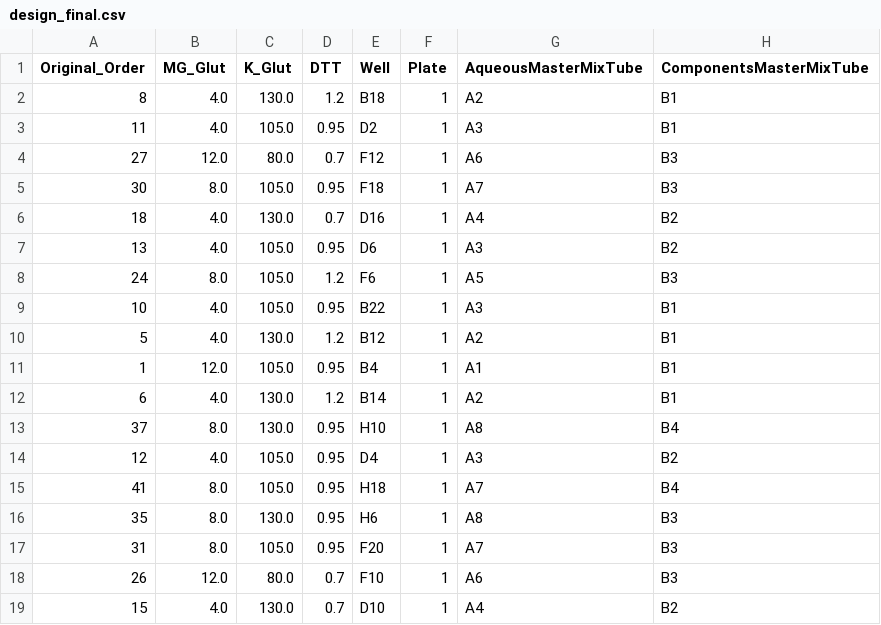
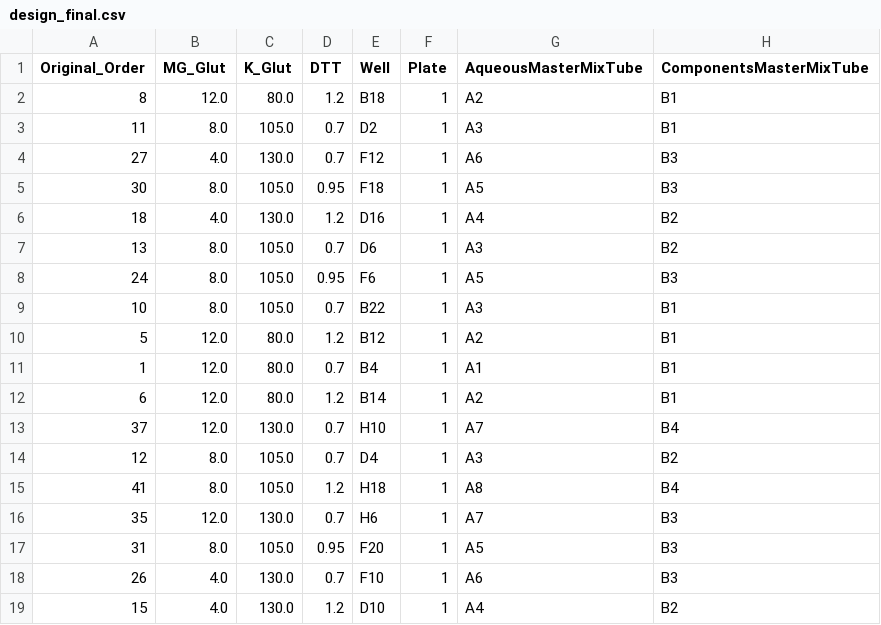
Before and after one commit to Laohakunakorn-Group/NLLAB_OT2_Protocol_Dev, a CSV file: Technical_error_active_learning/src/ALTE010/output/Experiment_Designs/design_final.csv, drawn as a sheet; only a part is shown; the diff covers the shown part only.

```diff
--- a/Technical_error_active_learning/src/ALTE010/output/Experiment_Designs/design_final.csv
+++ b/Technical_error_active_learning/src/ALTE010/output/Experiment_Designs/design_final.csv
@@ -1,19 +1,19 @@
 Original_Order,MG_Glut,K_Glut,DTT,Well,Plate,AqueousMasterMixTube,ComponentsMasterMixTube
-8,4.0,130.0,1.2,B18,1,A2,B1
-11,4.0,105.0,0.95,D2,1,A3,B1
-27,12.0,80.0,0.7,F12,1,A6,B3
-30,8.0,105.0,0.95,F18,1,A7,B3
-18,4.0,130.0,0.7,D16,1,A4,B2
-13,4.0,105.0,0.95,D6,1,A3,B2
-24,8.0,105.0,1.2,F6,1,A5,B3
-10,4.0,105.0,0.95,B22,1,A3,B1
-5,4.0,130.0,1.2,B12,1,A2,B1
-1,12.0,105.0,0.95,B4,1,A1,B1
-6,4.0,130.0,1.2,B14,1,A2,B1
-37,8.0,130.0,0.95,H10,1,A8,B4
-12,4.0,105.0,0.95,D4,1,A3,B2
-41,8.0,105.0,0.95,H18,1,A7,B4
-35,8.0,130.0,0.95,H6,1,A8,B3
-31,8.0,105.0,0.95,F20,1,A7,B3
-26,12.0,80.0,0.7,F10,1,A6,B3
-15,4.0,130.0,0.7,D10,1,A4,B2
+8,12.0,80.0,1.2,B18,1,A2,B1
+11,8.0,105.0,0.7,D2,1,A3,B1
+27,4.0,130.0,0.7,F12,1,A6,B3
+30,8.0,105.0,0.95,F18,1,A5,B3
+18,4.0,130.0,1.2,D16,1,A4,B2
+13,8.0,105.0,0.7,D6,1,A3,B2
+24,8.0,105.0,0.95,F6,1,A5,B3
+10,8.0,105.0,0.7,B22,1,A3,B1
+5,12.0,80.0,1.2,B12,1,A2,B1
+1,12.0,80.0,0.7,B4,1,A1,B1
+6,12.0,80.0,1.2,B14,1,A2,B1
+37,12.0,130.0,0.7,H10,1,A7,B4
+12,8.0,105.0,0.7,D4,1,A3,B2
+41,8.0,105.0,1.2,H18,1,A8,B4
+35,12.0,130.0,0.7,H6,1,A7,B3
+31,8.0,105.0,0.95,F20,1,A5,B3
+26,4.0,130.0,0.7,F10,1,A6,B3
+15,4.0,130.0,1.2,D10,1,A4,B2
```
Also changed, not shown: 157 edited cells elsewhere in this file, Technical_error_active_learning/src/ALTE010/output/Experiment_Designs/design_coded.csv, Technical_error_active_learning/src/ALTE010/output/Experiment_Designs/design_skeleton.csv, 9 other files.
